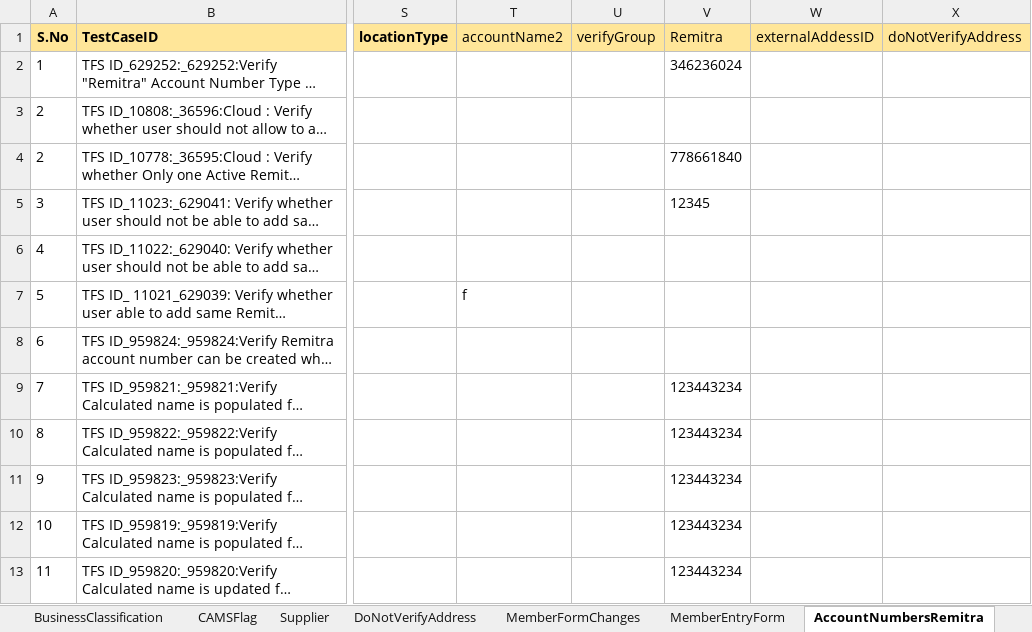
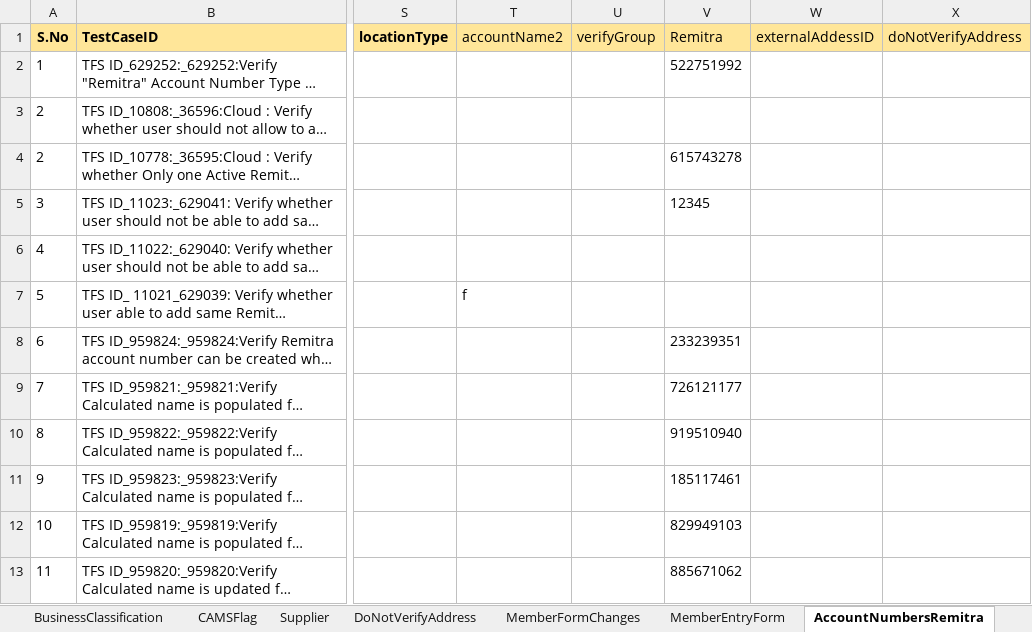
Before and after one commit to FaridhahN/Dynamics_CRM_Cloud_2023_Wave1, an Excel workbook: data/CRMCloud_Testdata.xlsx, sheet AccountNumbersRemitra, drawn as a sheet; only a part is shown, gaps mark what is left out; long unchanged cells end in …; values as stored, in another font and other column widths than the file's, no borders; the diff names each change by its address in the sheet, - before the commit and + after, or states it on an @@ line.

```diff
--- a/data/CRMCloud_Testdata.xlsx (sheet AccountNumbersRemitra)
+++ b/data/CRMCloud_Testdata.xlsx (sheet AccountNumbersRemitra)
-V2 (Remitra): 346236024
+V2 (Remitra): 522751992
-V4 (Remitra): 778661840
+V4 (Remitra): 615743278
-V8 (Remitra): (empty)
+V8 (Remitra): 233239351
-V9 (Remitra): 123443234
+V9 (Remitra): 726121177
-V10 (Remitra): 123443234
+V10 (Remitra): 919510940
-V11 (Remitra): 123443234
+V11 (Remitra): 185117461
-V12 (Remitra): 123443234
+V12 (Remitra): 829949103
-V13 (Remitra): 123443234
+V13 (Remitra): 885671062
```
Also changed, not shown: sheet Driver, sheet Supplier, hidden cells, 2 other files.
